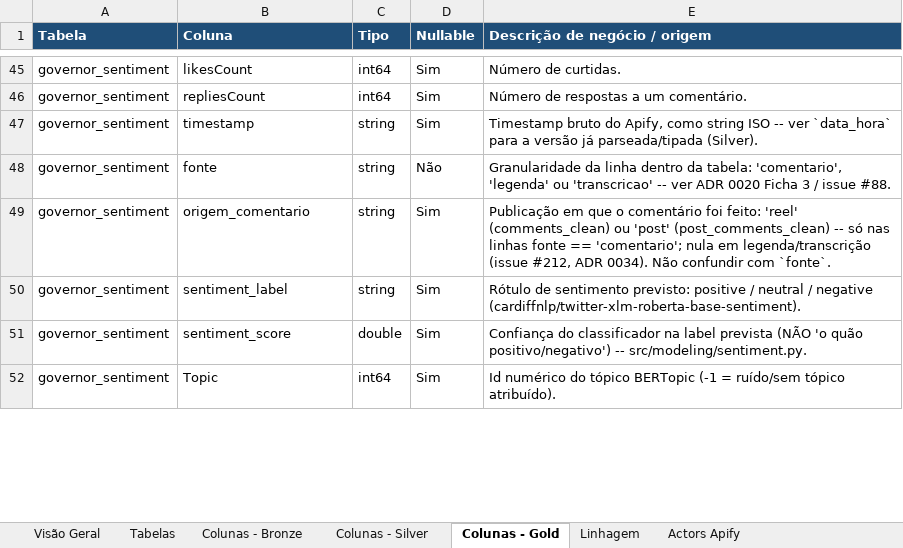
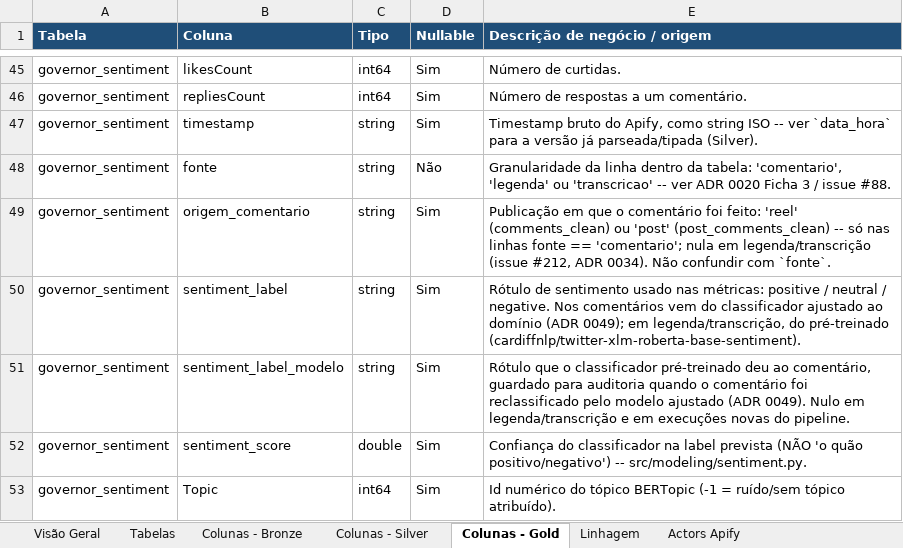
Before and after one commit to Vini0606/Tecnicas-de-Ciencia-de-Dados-em-dados-do-Instagram, an Excel workbook: reference/dicionario_de_dados_medallion.xlsx, sheet Colunas - Gold, drawn as a sheet; only a part is shown, gaps mark what is left out; values as stored, in another font and other column widths than the file's, no borders; the diff covers the shown part only; the diff names each change by its address in the sheet, - before the commit and + after, or states it on an @@ line.

```diff
--- a/reference/dicionario_de_dados_medallion.xlsx (sheet Colunas - Gold)
+++ b/reference/dicionario_de_dados_medallion.xlsx (sheet Colunas - Gold)
-E50 (Descrição de negócio / origem): …de sentimento previsto: positive / neutral / negative (cardiffnlp/twitter-xlm-roberta-base-sentiment).
+E50 (Descrição de negócio / origem): …de sentimento usado nas métricas: positive / neutral / negative. Nos comentários vem do classificador ajustado ao domínio (ADR 0049); em legenda/transcrição, do pré-treinado (cardiffnlp/twitter-xlm-roberta-base-sentiment).
+row 51: governor_sentiment | sentiment_label_modelo | string | Sim | Rótulo que o classificador pré-treinado deu ao comentário, guardado para auditoria quando o comentário foi reclassificado pelo modelo ajustado (ADR 0049). Nulo em legenda/transcrição e em execuções novas do pipeline.
```
Also changed, not shown: 2 added rows and 10 edited cells elsewhere in this sheet, sheet Glossário de Métricas, sheet Tabelas, 32 other files.
